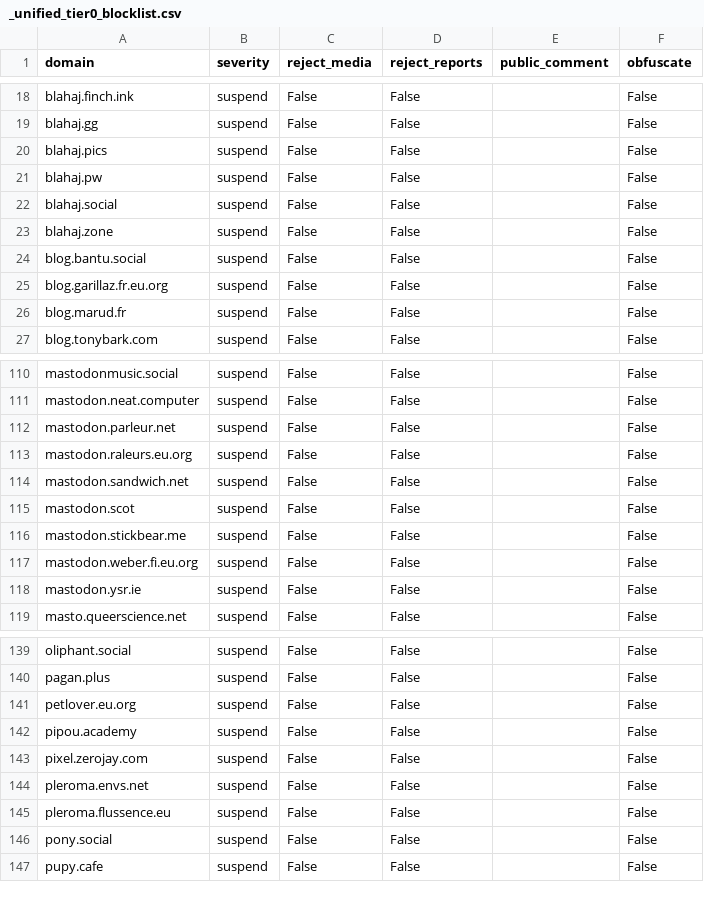
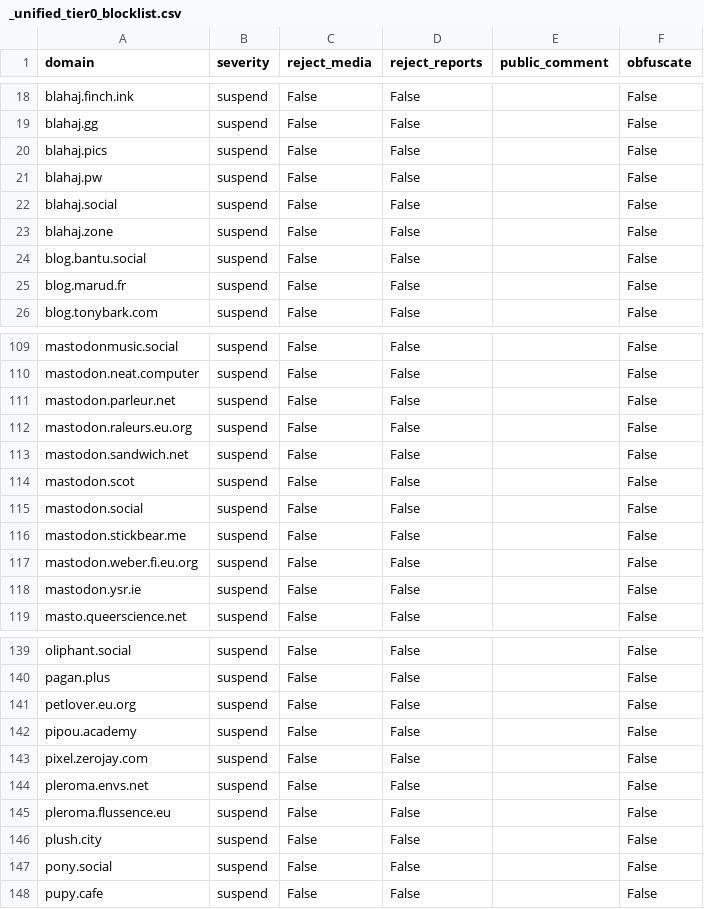
Before and after one commit to kromonos/fedi-health, a CSV file: _unified_tier0_blocklist.csv, drawn as a sheet; only a part is shown, gaps mark what is left out.

```diff
--- a/_unified_tier0_blocklist.csv
+++ b/_unified_tier0_blocklist.csv
@@ -24,3 +24,2 @@ blahaj.zone,suspend,False,False,,False
 blog.bantu.social,suspend,False,False,,False
-blog.garillaz.fr.eu.org,suspend,False,False,,False
 blog.marud.fr,suspend,False,False,,False
@@ -115,2 +114,3 @@ mastodon.sandwich.net,suspend,False,False,,False
 mastodon.scot,suspend,False,False,,False
+mastodon.social,suspend,False,False,,False
 mastodon.stickbear.me,suspend,False,False,,False
@@ -145,2 +145,3 @@ pleroma.envs.net,suspend,False,False,,False
 pleroma.flussence.eu,suspend,False,False,,False
+plush.city,suspend,False,False,,False
 pony.social,suspend,False,False,,False
```
Also changed, not shown: _unified_tier1_blocklist.csv, _unified_tier2_blocklist.csv, 1 other file.
